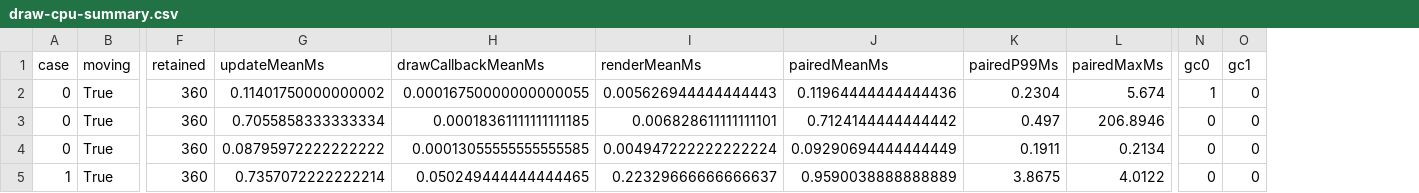
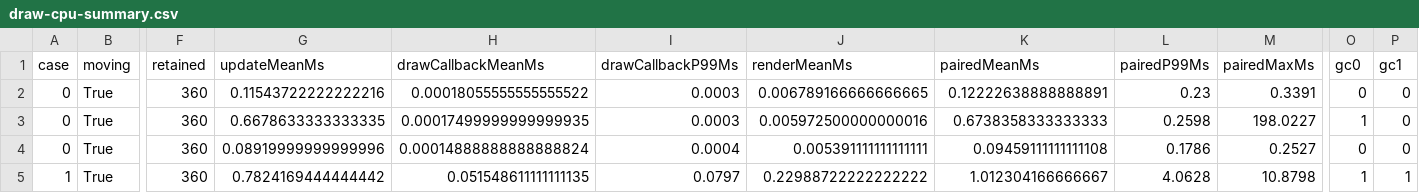
Before and after one commit to Kuroneko2020/JueMingR, a CSV file: review-materials/aim-priority-recovery-20261013/draw-cpu-summary.csv, drawn as a sheet; only a part is shown, gaps mark what is left out; addresses are those after the commit; the diff covers the shown part only; the diff names each change by its address in the sheet, - before the commit and + after, or states it on an @@ line.

```diff
--- a/review-materials/aim-priority-recovery-20261013/draw-cpu-summary.csv
+++ b/review-materials/aim-priority-recovery-20261013/draw-cpu-summary.csv
+column I (drawCallbackP99Ms), rows 2-5: 0.0003 | 0.0003 | 0.0004 | 0.0797
-G2 (updateMeanMs): 0.11401750000000002
+G2 (updateMeanMs): 0.11543722222222216
-H2 (drawCallbackMeanMs): 0.00016750000000000055
+H2 (drawCallbackMeanMs): 0.00018055555555555522
-J2 (renderMeanMs): 0.005626944444444443
+J2 (renderMeanMs): 0.006789166666666665
-K2 (pairedMeanMs): 0.11964444444444436
+K2 (pairedMeanMs): 0.12222638888888891
-L2 (pairedP99Ms): 0.2304
+L2 (pairedP99Ms): 0.23
-M2 (pairedMaxMs): 5.674
+M2 (pairedMaxMs): 0.3391
-O2 (gc0): 1
+O2 (gc0): 0
-G3 (updateMeanMs): 0.7055858333333334
+G3 (updateMeanMs): 0.6678633333333335
-H3 (drawCallbackMeanMs): 0.00018361111111111185
+H3 (drawCallbackMeanMs): 0.00017499999999999935
-J3 (renderMeanMs): 0.006828611111111101
+J3 (renderMeanMs): 0.005972500000000016
-K3 (pairedMeanMs): 0.7124144444444442
+K3 (pairedMeanMs): 0.6738358333333333
-L3 (pairedP99Ms): 0.497
+L3 (pairedP99Ms): 0.2598
-M3 (pairedMaxMs): 206.8946
+M3 (pairedMaxMs): 198.0227
-O3 (gc0): 0
+O3 (gc0): 1
-G4 (updateMeanMs): 0.08795972222222222
+G4 (updateMeanMs): 0.08919999999999996
-H4 (drawCallbackMeanMs): 0.00013055555555555585
+H4 (drawCallbackMeanMs): 0.00014888888888888824
-J4 (renderMeanMs): 0.004947222222222224
+J4 (renderMeanMs): 0.005391111111111111
-K4 (pairedMeanMs): 0.09290694444444449
+K4 (pairedMeanMs): 0.09459111111111108
-L4 (pairedP99Ms): 0.1911
+L4 (pairedP99Ms): 0.1786
-M4 (pairedMaxMs): 0.2134
+M4 (pairedMaxMs): 0.2527
-G5 (updateMeanMs): 0.7357072222222214
+G5 (updateMeanMs): 0.7824169444444442
-H5 (drawCallbackMeanMs): 0.050249444444444465
+H5 (drawCallbackMeanMs): 0.051548611111111135
-J5 (renderMeanMs): 0.22329666666666637
+J5 (renderMeanMs): 0.22988722222222222
-K5 (pairedMeanMs): 0.9590038888888889
+K5 (pairedMeanMs): 1.012304166666667
-L5 (pairedP99Ms): 3.8675
+L5 (pairedP99Ms): 4.0628
-M5 (pairedMaxMs): 4.0122
+M5 (pairedMaxMs): 10.8798
-O5 (gc0): 0
+O5 (gc0): 1
-P5 (gc1): 0
+P5 (gc1): 1
```
Also changed, not shown: 35 edited cells elsewhere in this file, review-materials/aim-priority-recovery-20261013/natural-cpu-summary.csv, 4 other files.
